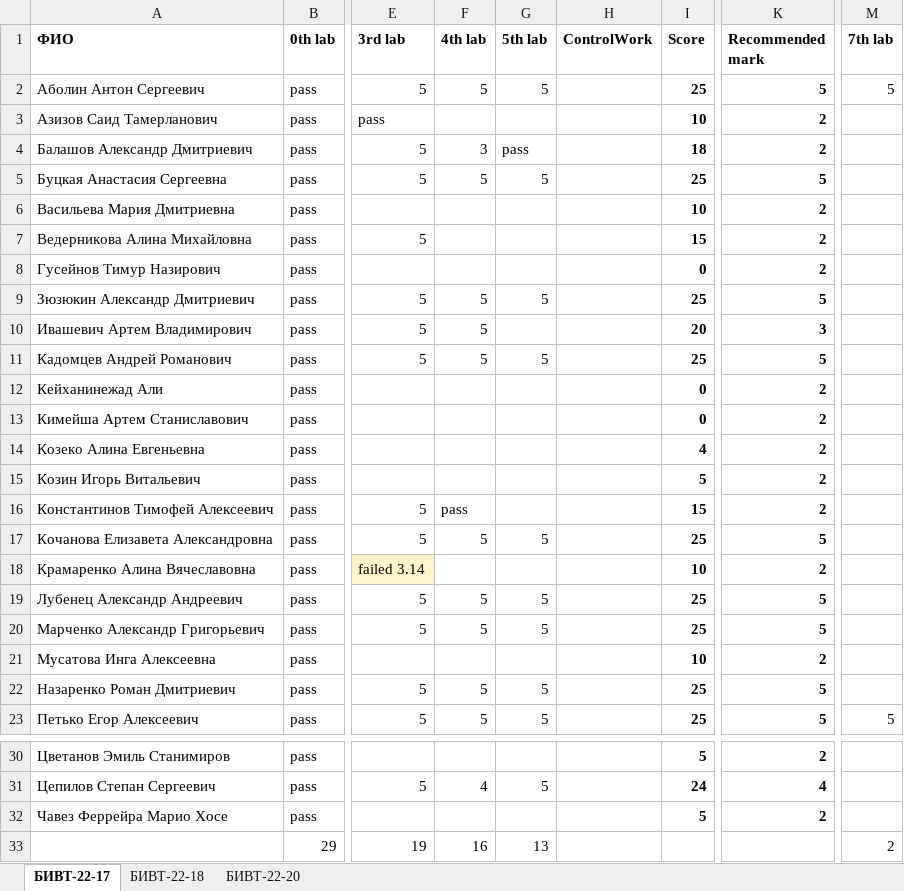
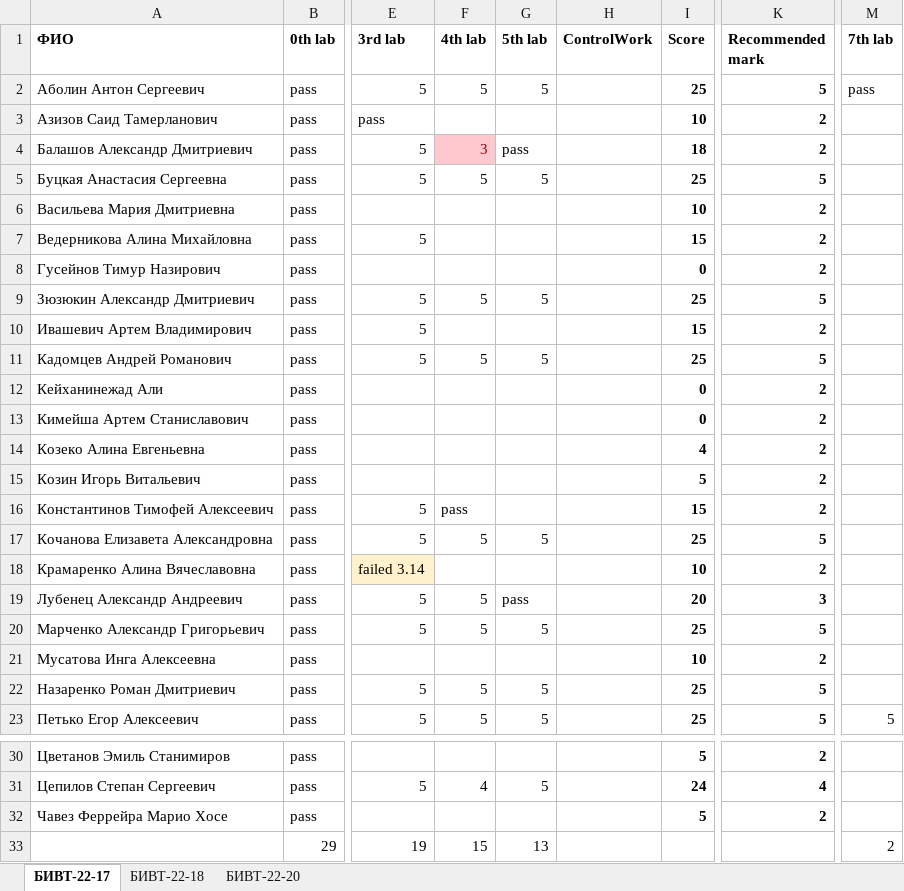
Before and after one commit to NemirovichMark/1st_Lesson, an Excel workbook: Progress.xlsx, sheet БИВТ-22-17, drawn as a sheet; only a part is shown, gaps mark what is left out; values as stored, in another font and other column widths than the file's, no borders; conditional formats not drawn; the diff names each change by its address in the sheet, - before the commit and + after, or states it on an @@ line.

```diff
--- a/Progress.xlsx (sheet БИВТ-22-17)
+++ b/Progress.xlsx (sheet БИВТ-22-17)
-M2 (7th lab): 5
+M2 (7th lab): pass
@@ F4 fill: none → #FFC7CE, text colour: black → #9C0006 @@
-F10 (4th lab): 5
+F10 (4th lab): (empty)
-I10 (Score): 20
+I10 (Score): 15
-K10 (Recommended mark): 3
+K10 (Recommended mark): 2
-G19 (5th lab): 5
+G19 (5th lab): pass
-I19 (Score): 25
+I19 (Score): 20
-K19 (Recommended mark): 5
+K19 (Recommended mark): 3
-F33 (4th lab): 16
+F33 (4th lab): 15
```
Also changed, not shown: sheet БИВТ-22-18, sheet БИВТ-22-20.
